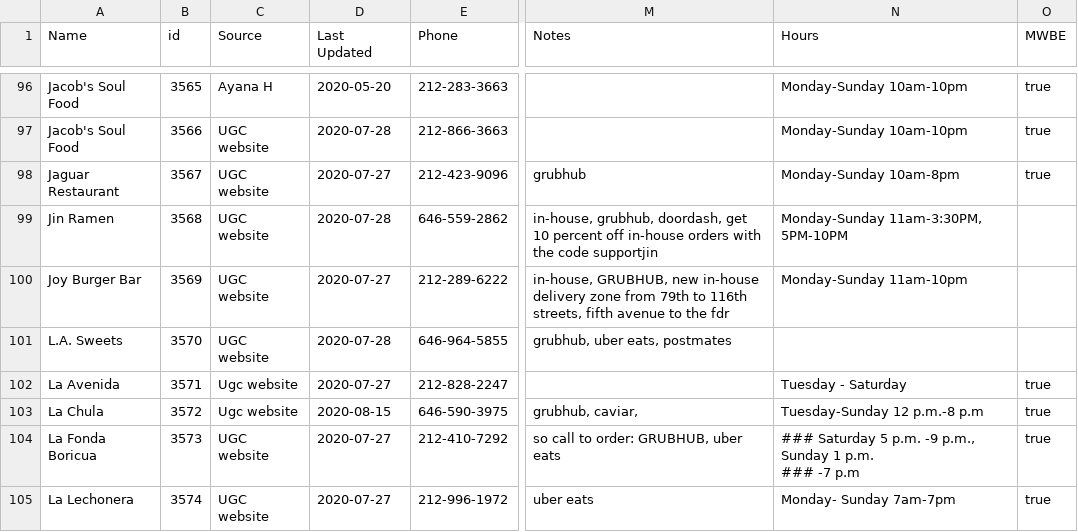
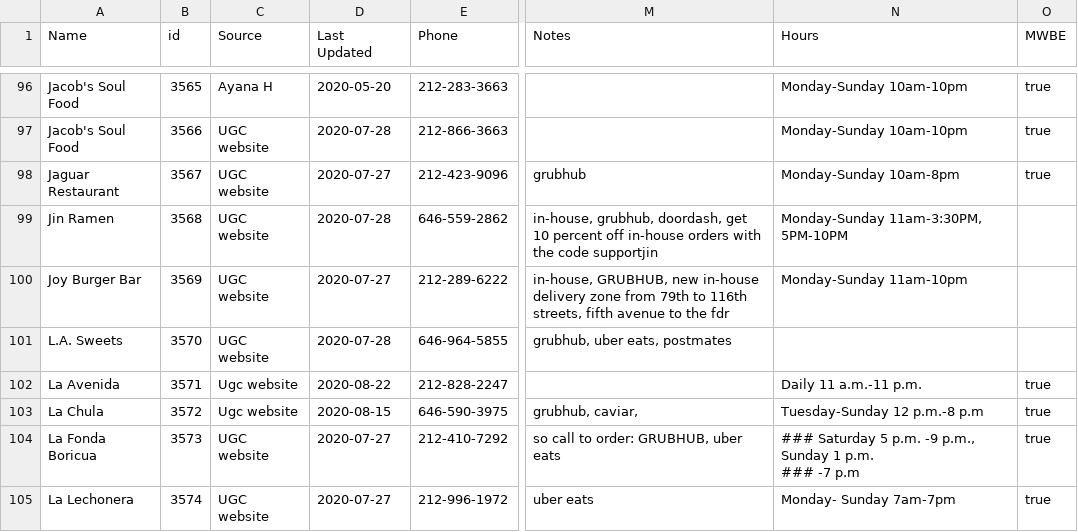
Before and after one commit to zhik/whos-open-uptowngrandcentral, a CSV file: data/rows.csv, drawn as a sheet; only a part is shown, gaps mark what is left out; the diff names each change by its address in the sheet, - before the commit and + after, or states it on an @@ line.

Commit message:
Update rows.csv

```diff
--- a/data/rows.csv
+++ b/data/rows.csv
-D102 (Last Updated): 2020-07-27
+D102 (Last Updated): 2020-08-22
-N102 (Hours): Tuesday - Saturday
+N102 (Hours): Daily 11 a.m.-11 p.m.
```
